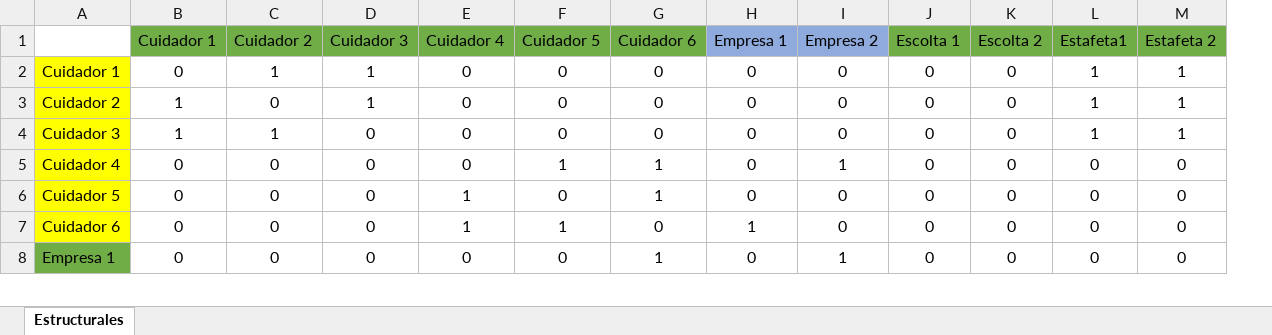
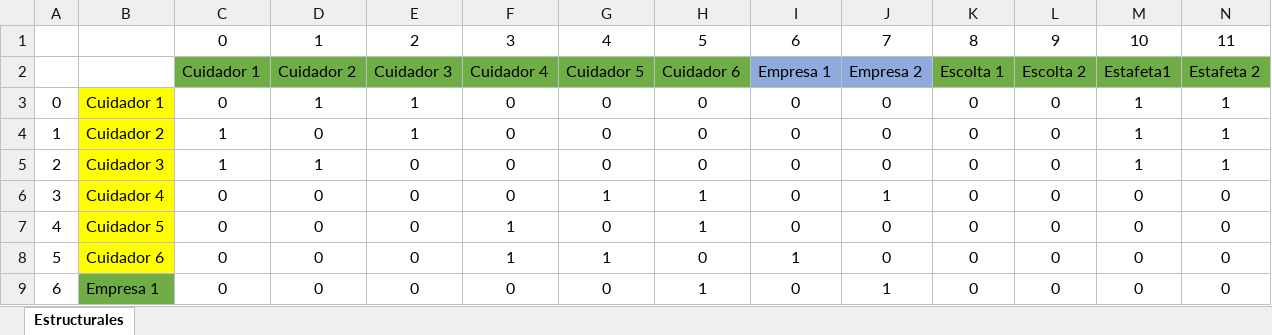
Before and after one commit to sofiadelamora/DesmantelamientoTrataChiapas, an Excel workbook: Datos/Datos/Datos.xlsx, sheet Estructurales, drawn as a sheet; only a part is shown; values as stored, in another font and other column widths than the file's, no borders; addresses are those after the commit; rows hold the shown columns only; the diff names each change by its address in the sheet, - before the commit and + after, or states it on an @@ line.

```diff
--- a/Datos/Datos/Datos.xlsx (sheet Estructurales)
+++ b/Datos/Datos/Datos.xlsx (sheet Estructurales)
+column A, rows 3-9: 0 | 1 | 2 | 3 | 4 | 5 | 6
+row 1:  |  | 0 | 1 | 2 | 3 | 4 | 5 | 6 | 7 | 8 | 9 | 10 | 11
```
Also changed, not shown: formulas that keep their value, 7 other files.
